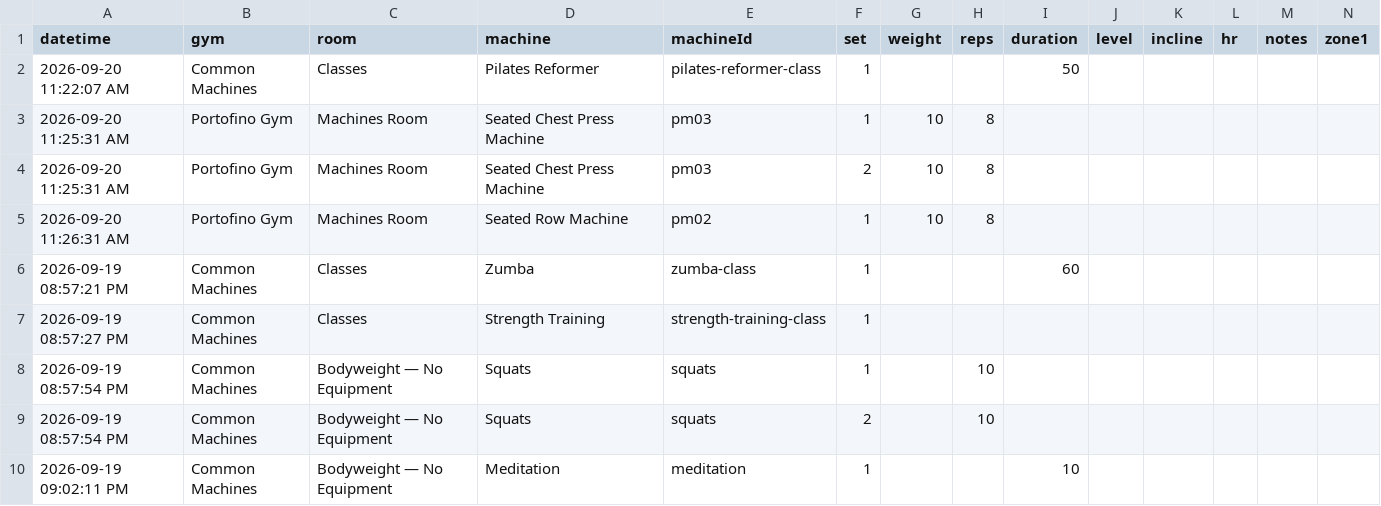
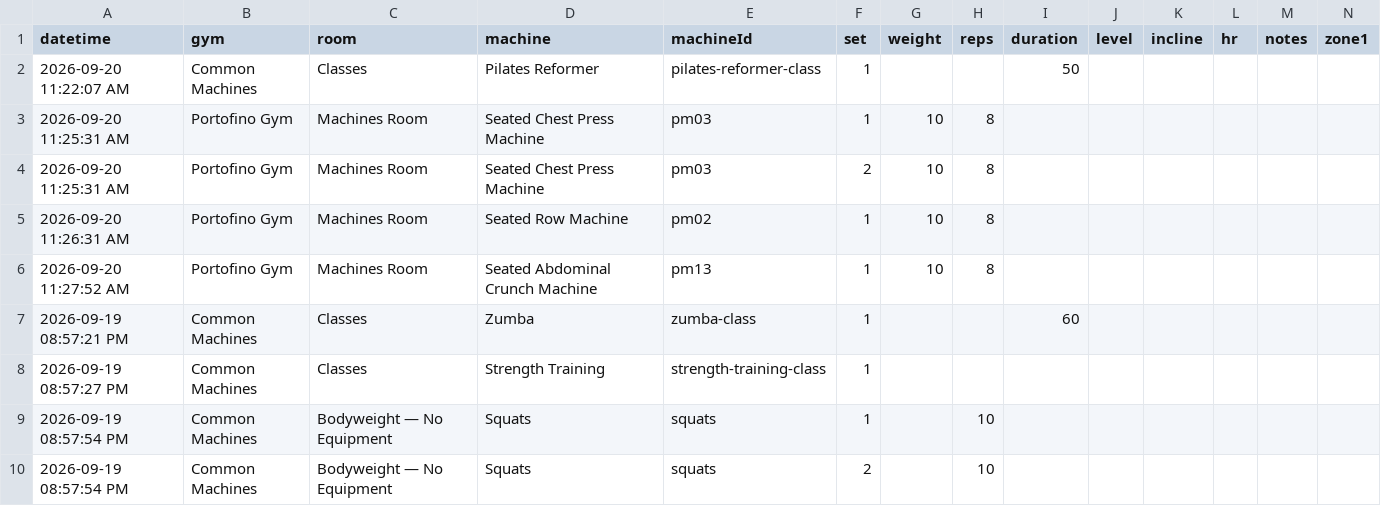
Before and after one commit to lizchro/logtrim, a CSV file: workout-log.csv, drawn as a sheet; only a part is shown; the shorter side is filled out with more unchanged rows; rows hold the shown columns only; the diff names each change by its address in the sheet, - before the commit and + after, or states it on an @@ line.

Commit message:
Update workout log CSV

```diff
--- a/workout-log.csv
+++ b/workout-log.csv
+row 6: 2026-09-20 11:27:52 AM | Portofino Gym | Machines Room | Seated Abdominal Crunch Machine | pm13 | 1 | 10 | 8
```
